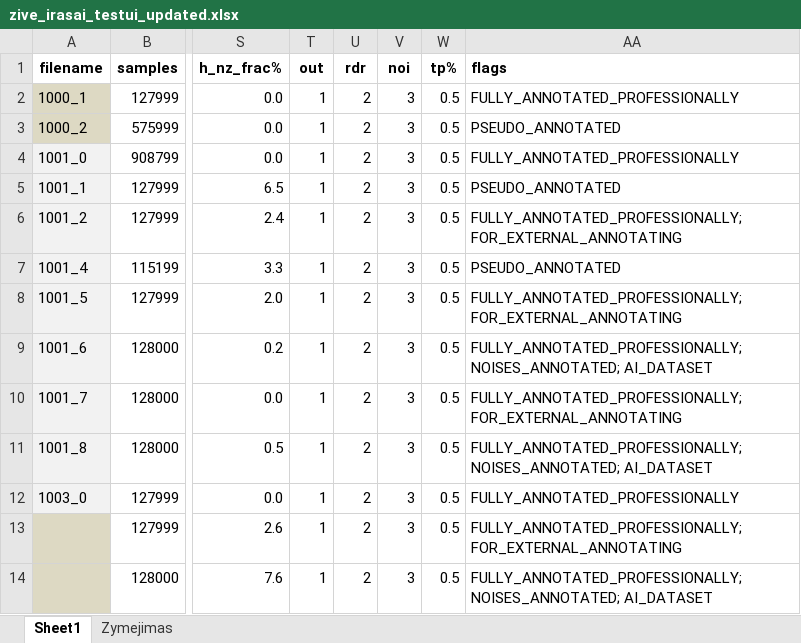
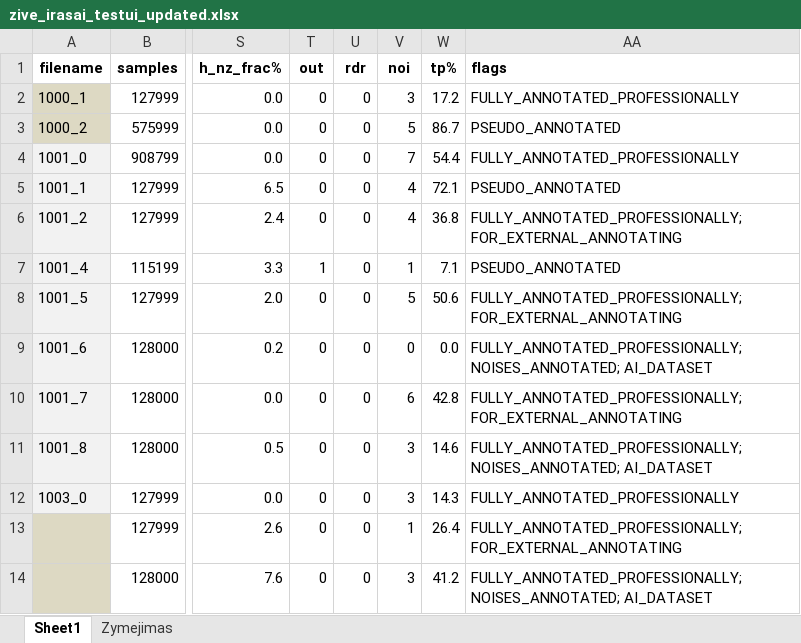
Before and after one commit to kesju/project_train_unet, an Excel workbook: 0_SELECT_ZIVE_DATA_2023/AtsisiuntimasZiveDuomenu/DuomenysTestui/zive_irasai_testui_updated.xlsx, sheet Sheet1, drawn as a sheet; only a part is shown, gaps mark what is left out; values as stored, in another font and other column widths than the file's, no borders; the diff names each change by its address in the sheet, - before the commit and + after, or states it on an @@ line.

```diff
--- a/0_SELECT_ZIVE_DATA_2023/AtsisiuntimasZiveDuomenu/DuomenysTestui/zive_irasai_testui_updated.xlsx (sheet Sheet1)
+++ b/0_SELECT_ZIVE_DATA_2023/AtsisiuntimasZiveDuomenu/DuomenysTestui/zive_irasai_testui_updated.xlsx (sheet Sheet1)
-T2:T6 (out): 1
+T2:T6 (out): 0
-U2:U14 (rdr): 2
+U2:U14 (rdr): 0
-W2 (tp%): 0.5
+W2 (tp%): 17.2
-V3 (noi): 3
+V3 (noi): 5
-W3 (tp%): 0.5
+W3 (tp%): 86.7
-V4 (noi): 3
+V4 (noi): 7
-W4 (tp%): 0.5
+W4 (tp%): 54.4
-V5:V6 (noi): 3
+V5:V6 (noi): 4
-W5 (tp%): 0.5
+W5 (tp%): 72.1
-W6 (tp%): 0.5
+W6 (tp%): 36.8
-V7 (noi): 3
+V7 (noi): 1
-W7 (tp%): 0.5
+W7 (tp%): 7.1
-T8:T14 (out): 1
+T8:T14 (out): 0
-V8 (noi): 3
+V8 (noi): 5
-W8 (tp%): 0.5
+W8 (tp%): 50.6
-V9 (noi): 3
+V9 (noi): 0
-W9 (tp%): 0.5
+W9 (tp%): 0.0
-V10 (noi): 3
+V10 (noi): 6
-W10 (tp%): 0.5
+W10 (tp%): 42.8
-W11 (tp%): 0.5
+W11 (tp%): 14.6
-W12 (tp%): 0.5
+W12 (tp%): 14.3
-V13 (noi): 3
+V13 (noi): 1
-W13 (tp%): 0.5
+W13 (tp%): 26.4
-W14 (tp%): 0.5
+W14 (tp%): 41.2
```
Also changed, not shown: 0_SELECT_ZIVE_DATA_2023/AtsisiuntimasZiveDuomenu/DuomenysTestui/zive_irasai_testui_1024_0_5_0_7_test_0_12.xlsx, 6 other files.
